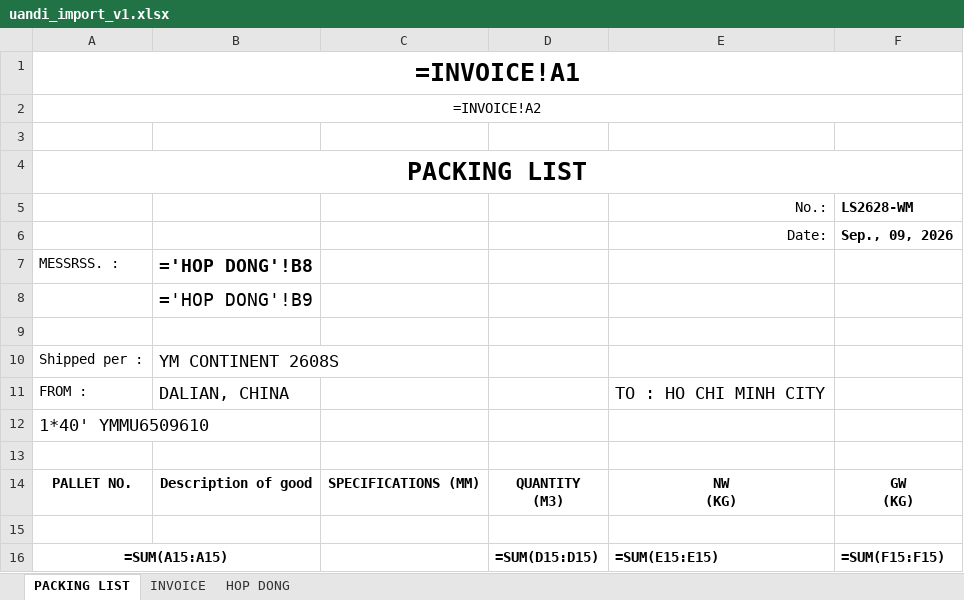
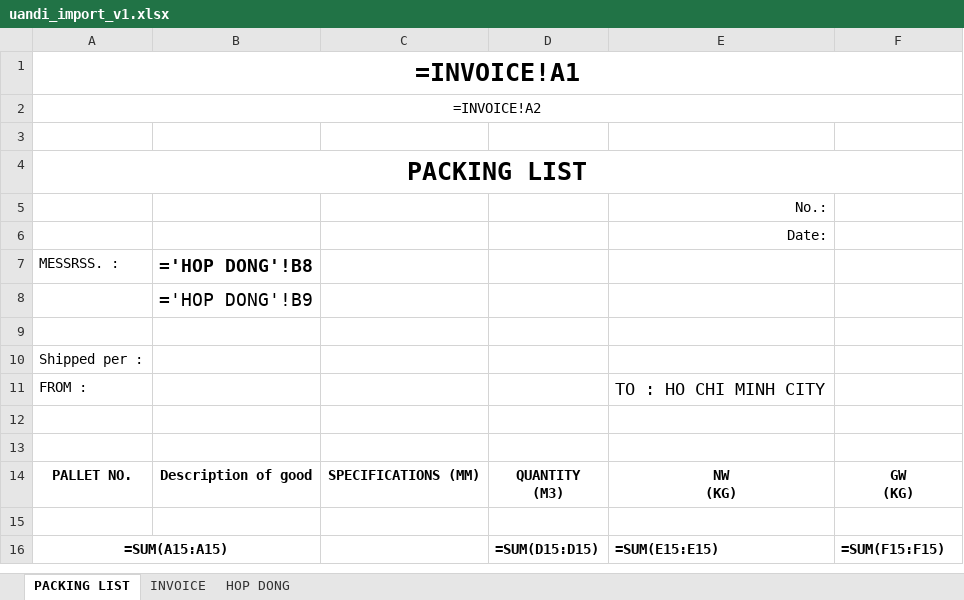
Before and after one commit to btvn-bao-tng/ImportDocAI, an Excel workbook: src/backend/app/assets/templates/uandi_import_v1.xlsx, sheet PACKING LIST, drawn as a sheet; values as stored, in another font and other column widths than the file's, no borders; formulas without a stored value are shown as written; charts and pictures not drawn; the diff names each change by its address in the sheet, - before the commit and + after, or states it on an @@ line.

```diff
--- a/src/backend/app/assets/templates/uandi_import_v1.xlsx (sheet PACKING LIST)
+++ b/src/backend/app/assets/templates/uandi_import_v1.xlsx (sheet PACKING LIST)
-F5: LS2628-WM
+F5: (empty)
-F6: Sep., 09, 2026
+F6: (empty)
-B10 (='HOP DONG'!B8): YM CONTINENT 2608S
+B10 (='HOP DONG'!B8): (empty)
-B11 (='HOP DONG'!B8): DALIAN, CHINA
+B11 (='HOP DONG'!B8): (empty)
-A12 (MESSRSS. :): 1*40' YMMU6509610
+A12 (MESSRSS. :): (empty)
```
Also changed, not shown: sheet HOP DONG, sheet INVOICE, hidden cells, src/backend/app/assets/templates/tokhai_import_v1.xlsx, 31 other files.
